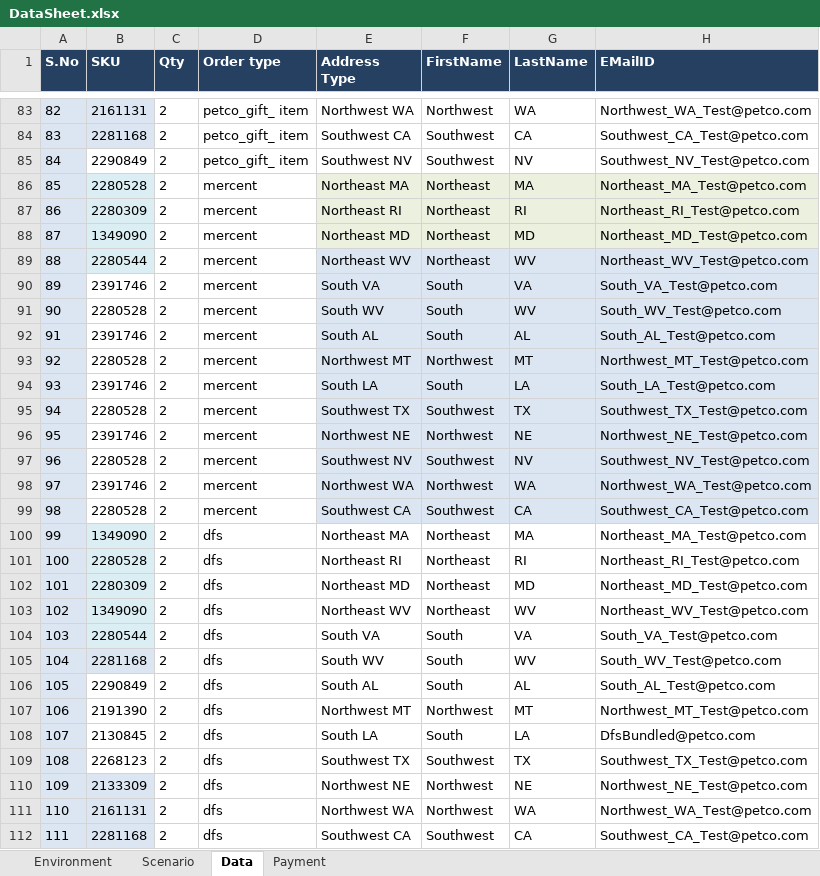
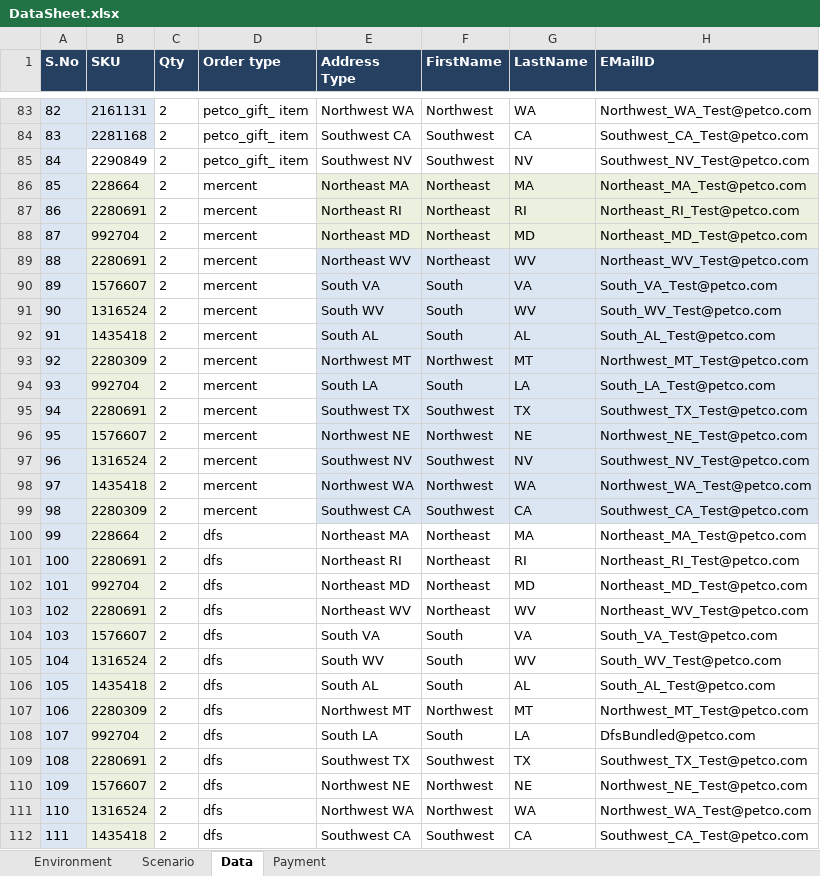
Before and after one commit to vijoyvi/OMS_Regression_21.06.2018, an Excel workbook: Resources/Data/DataSheet.xlsx, sheet Data, drawn as a sheet; only a part is shown, gaps mark what is left out; values as stored, in another font and other column widths than the file's, no borders; the diff covers the shown part only; the diff names each change by its address in the sheet, - before the commit and + after, or states it on an @@ line.

```diff
--- a/Resources/Data/DataSheet.xlsx (sheet Data)
+++ b/Resources/Data/DataSheet.xlsx (sheet Data)
-B86 (SKU): 2280528
+B86 (SKU): 228664
-B87 (SKU): 2280309
+B87 (SKU): 2280691
-B88 (SKU): 1349090
+B88 (SKU): 992704
-B89 (SKU): 2280544
+B89 (SKU): 2280691
-B90 (SKU): 2391746
+B90 (SKU): 1576607
-B90:B99 fill: none
+B90:B99 fill: #EBF1DE
-B91 (SKU): 2280528
+B91 (SKU): 1316524
-B92 (SKU): 2391746
+B92 (SKU): 1435418
-B93 (SKU): 2280528
+B93 (SKU): 2280309
-B94 (SKU): 2391746
+B94 (SKU): 992704
-B95 (SKU): 2280528
+B95 (SKU): 2280691
-B96 (SKU): 2391746
+B96 (SKU): 1576607
-B97 (SKU): 2280528
+B97 (SKU): 1316524
-B98 (SKU): 2391746
+B98 (SKU): 1435418
-B99 (SKU): 2280528
+B99 (SKU): 2280309
-B100 (SKU): 1349090
+B100 (SKU): 228664
-B101 (SKU): 2280528
+B101 (SKU): 2280691
-B102 (SKU): 2280309
+B102 (SKU): 992704
-B103 (SKU): 1349090
+B103 (SKU): 2280691
-B104 (SKU): 2280544
+B104 (SKU): 1576607
-B105 (SKU): 2281168
+B105 (SKU): 1316524
-B106 (SKU): 2290849
+B106 (SKU): 1435418
-B106:B109 fill: none
+B106:B109 fill: #EBF1DE
-B107 (SKU): 2191390
+B107 (SKU): 2280309
-B108 (SKU): 2130845
+B108 (SKU): 992704
-B109 (SKU): 2268123
+B109 (SKU): 2280691
-B110 (SKU): 2133309
+B110 (SKU): 1576607
-B111 (SKU): 2161131
+B111 (SKU): 1316524
-B112 (SKU): 2281168
+B112 (SKU): 1435418
```
Also changed, not shown: 15 edited cells and cell formats elsewhere in this sheet, sheet Scenario, Resources/XML/XML Templates/XML.xlsx, 3 other files.
